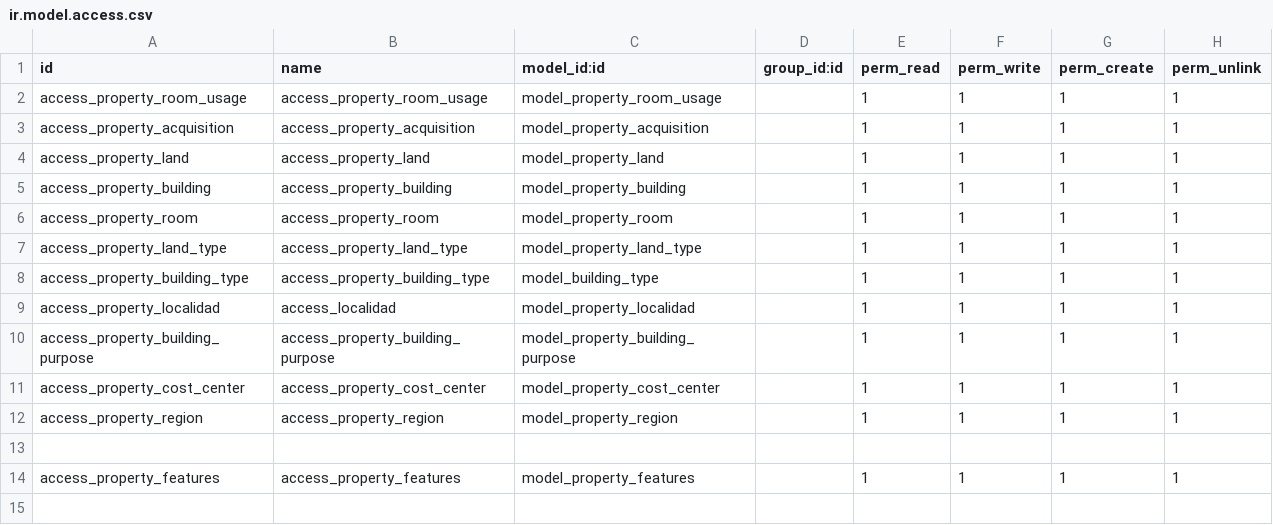
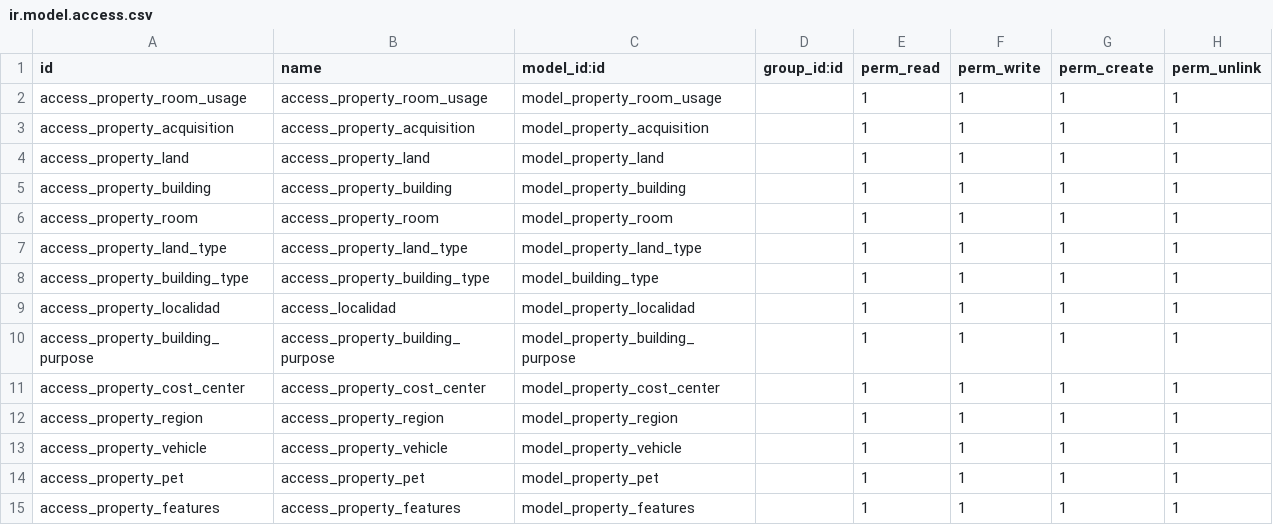
Before and after one commit to gabosoftape/ofimatica_property, a CSV file: security/ir.model.access.csv, drawn as a sheet.

Commit message:
update changes of the pets and vehicles

```diff
--- a/security/ir.model.access.csv
+++ b/security/ir.model.access.csv
@@ -12,3 +12,4 @@ access_property_cost_center,access_property_cost_center,model_property_cost_cent
 access_property_region,access_property_region,model_property_region,,1,1,1,1
-
+access_property_vehicle,access_property_vehicle,model_property_vehicle,,1,1,1,1
+access_property_pet,access_property_pet,model_property_pet,,1,1,1,1
 access_property_features,access_property_features,model_property_features,,1,1,1,1
```
Also changed, not shown: 3 other files.
